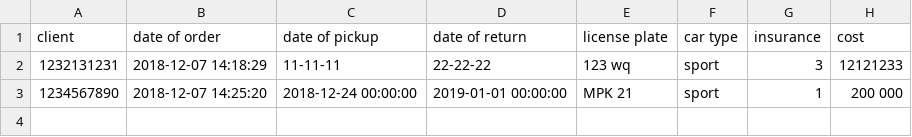
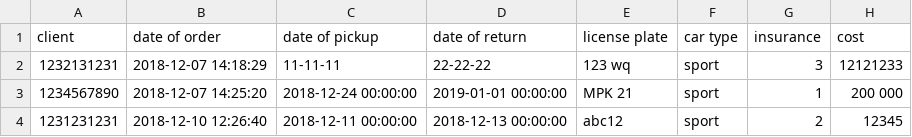
Before and after one commit to Arnarinn/ABIS, a CSV file: data/orders.csv, drawn as a sheet.

Commit message:
Changed the New/Insert order functions

```diff
--- a/data/orders.csv
+++ b/data/orders.csv
@@ -3 +3,2 @@ client,date of order,date of pickup,date of return,license plate,car type,insura
 1234567890,2018-12-07 14:25:20,2018-12-24 00:00:00,2019-01-01 00:00:00,MPK 21,sport,1,200 000
+1231231231,2018-12-10 12:26:40,2018-12-11 00:00:00,2018-12-13 00:00:00,abc12,sport,2,12345
```
Also changed, not shown: 4 other files.
